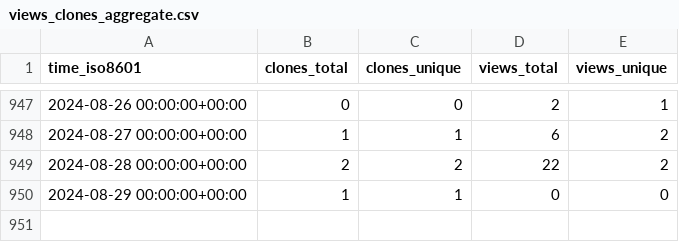
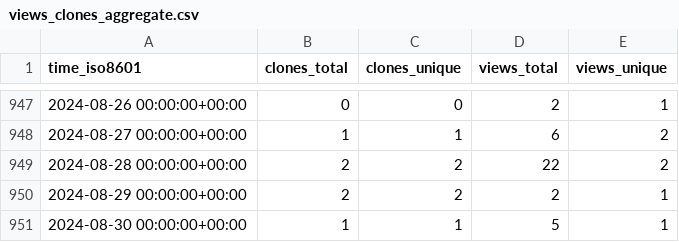
Before and after one commit to timmalich/edukiz, a CSV file: timmalich/edukiz/ghrs-data/views_clones_aggregate.csv, drawn as a sheet; only a part is shown, gaps mark what is left out.

```diff
--- a/timmalich/edukiz/ghrs-data/views_clones_aggregate.csv
+++ b/timmalich/edukiz/ghrs-data/views_clones_aggregate.csv
@@ -949,2 +949,3 @@ time_iso8601,clones_total,clones_unique,views_total,views_unique
 2024-08-28 00:00:00+00:00,2,2,22,2
-2024-08-29 00:00:00+00:00,1,1,0,0
+2024-08-29 00:00:00+00:00,2,2,2,1
+2024-08-30 00:00:00+00:00,1,1,5,1
```
Also changed, not shown: 1 other file.
